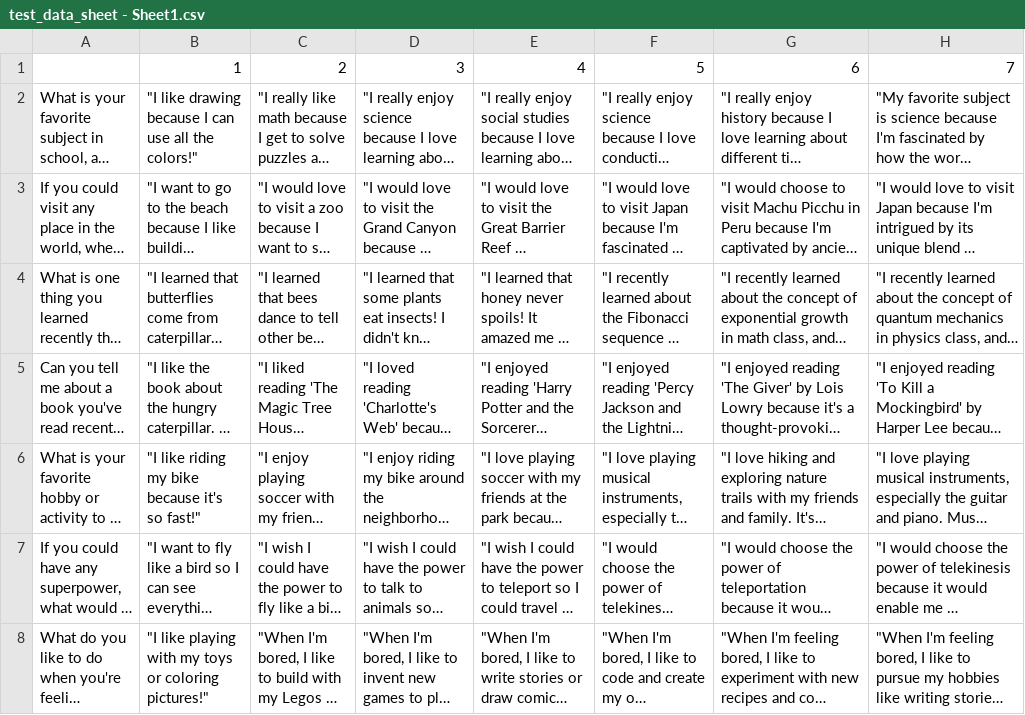
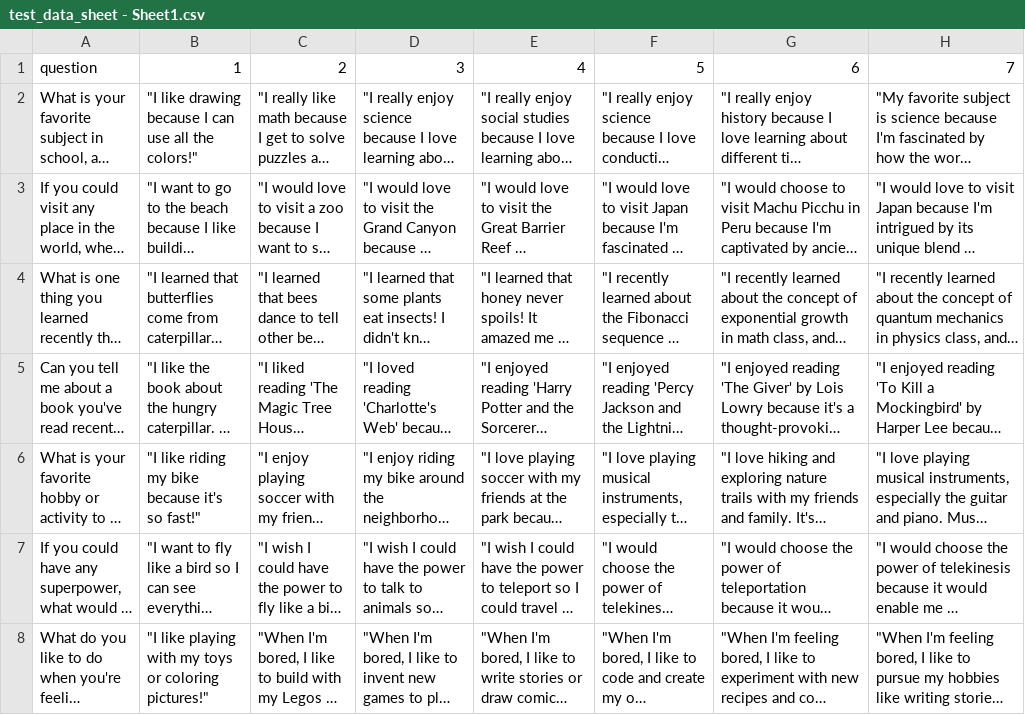
Before and after one commit to jamilton08/reading_level_language, a CSV file: test_data_sheet - Sheet1.csv, drawn as a sheet; only a part is shown; long unchanged cells end in …; the diff names each change by its address in the sheet, - before the commit and + after, or states it on an @@ line.

Commit message:
Update test_data_sheet - Sheet1.csv

```diff
--- a/test_data_sheet - Sheet1.csv
+++ b/test_data_sheet - Sheet1.csv
-A1: (empty)
+A1: question
```
